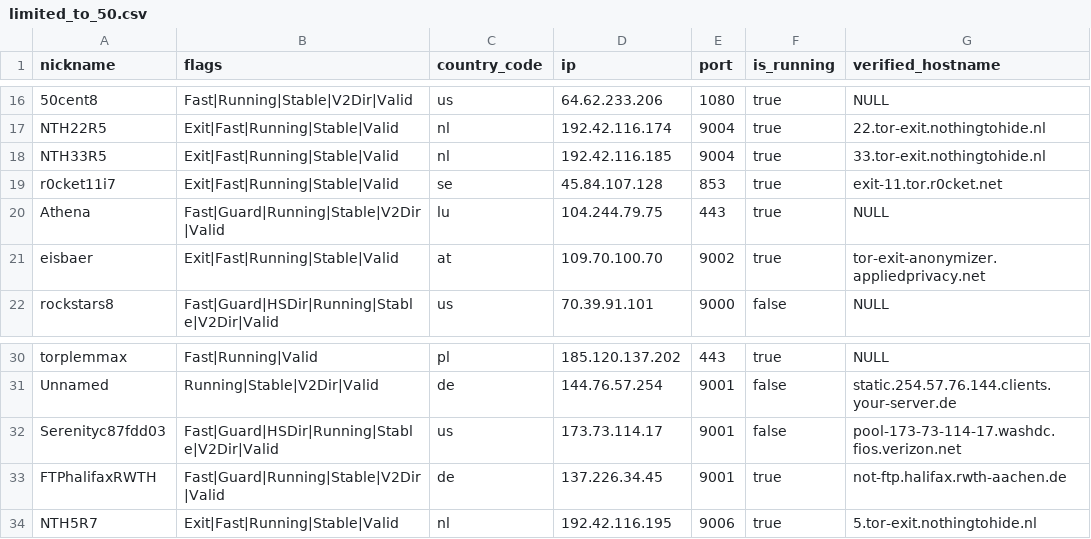
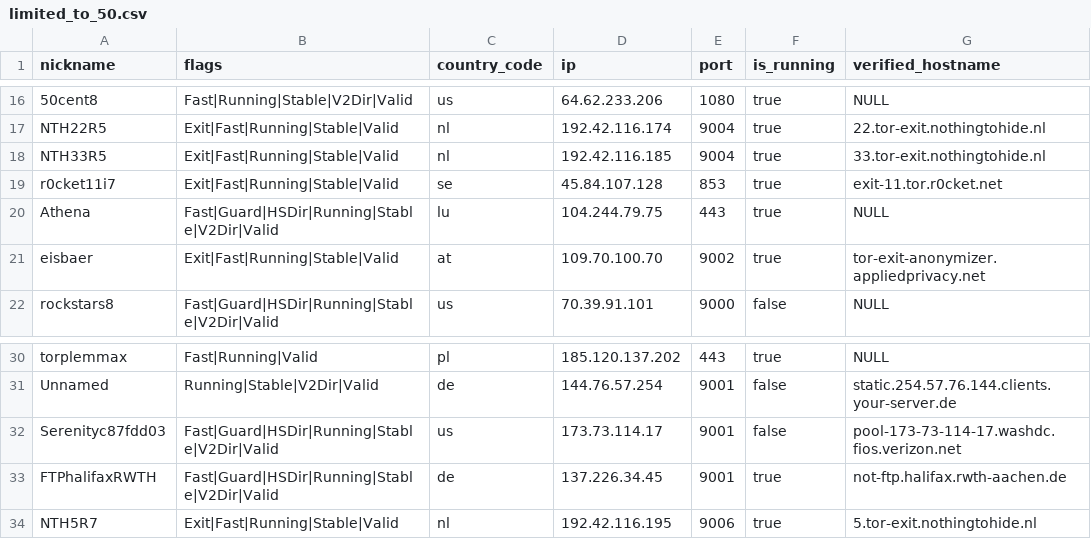
Before and after one commit to cgiamp/123-test-abort, a CSV file: limited_to_50.csv, drawn as a sheet; only a part is shown, gaps mark what is left out.

```diff
--- a/limited_to_50.csv
+++ b/limited_to_50.csv
@@ -19,3 +19,3 @@
 "r0cket11i7","Exit|Fast|Running|Stable|Valid","se","45.84.107.128","853",true,"exit-11.tor.r0cket.net"
-"Athena","Fast|Guard|Running|Stable|V2Dir|Valid","lu","104.244.79.75","443",true,"NULL"
+"Athena","Fast|Guard|HSDir|Running|Stable|V2Dir|Valid","lu","104.244.79.75","443",true,"NULL"
 "eisbaer","Exit|Fast|Running|Stable|Valid","at","109.70.100.70","9002",true,"tor-exit-anonymizer.appliedprivacy.net"
@@ -32,3 +32,3 @@
 "Serenityc87fdd03","Fast|Guard|HSDir|Running|Stable|V2Dir|Valid","us","173.73.114.17","9001",false,"pool-173-73-114-17.washdc.fios.verizon.net"
-"FTPhalifaxRWTH","Fast|Guard|Running|Stable|V2Dir|Valid","de","137.226.34.45","9001",true,"not-ftp.halifax.rwth-aachen.de"
+"FTPhalifaxRWTH","Fast|Guard|HSDir|Running|Stable|V2Dir|Valid","de","137.226.34.45","9001",true,"not-ftp.halifax.rwth-aachen.de"
 "NTH5R7","Exit|Fast|Running|Stable|Valid","nl","192.42.116.195","9006",true,"5.tor-exit.nothingtohide.nl"
```
Also changed, not shown: tor_feed.csv, 1 other file.
